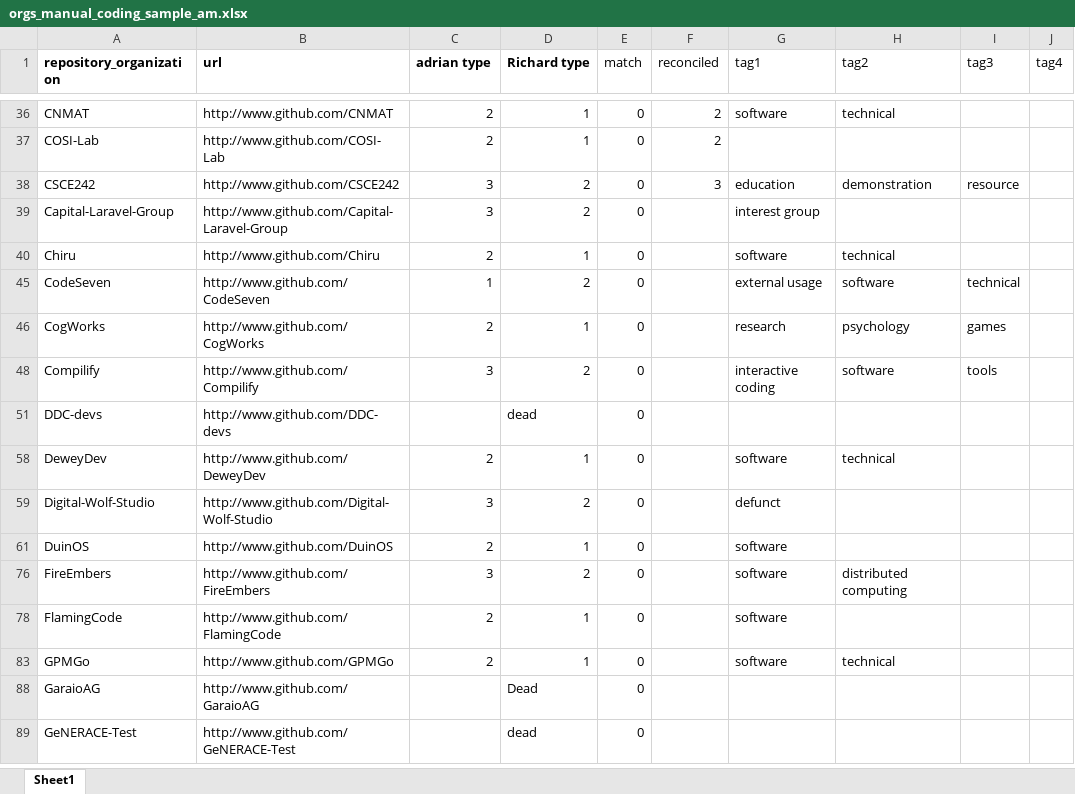
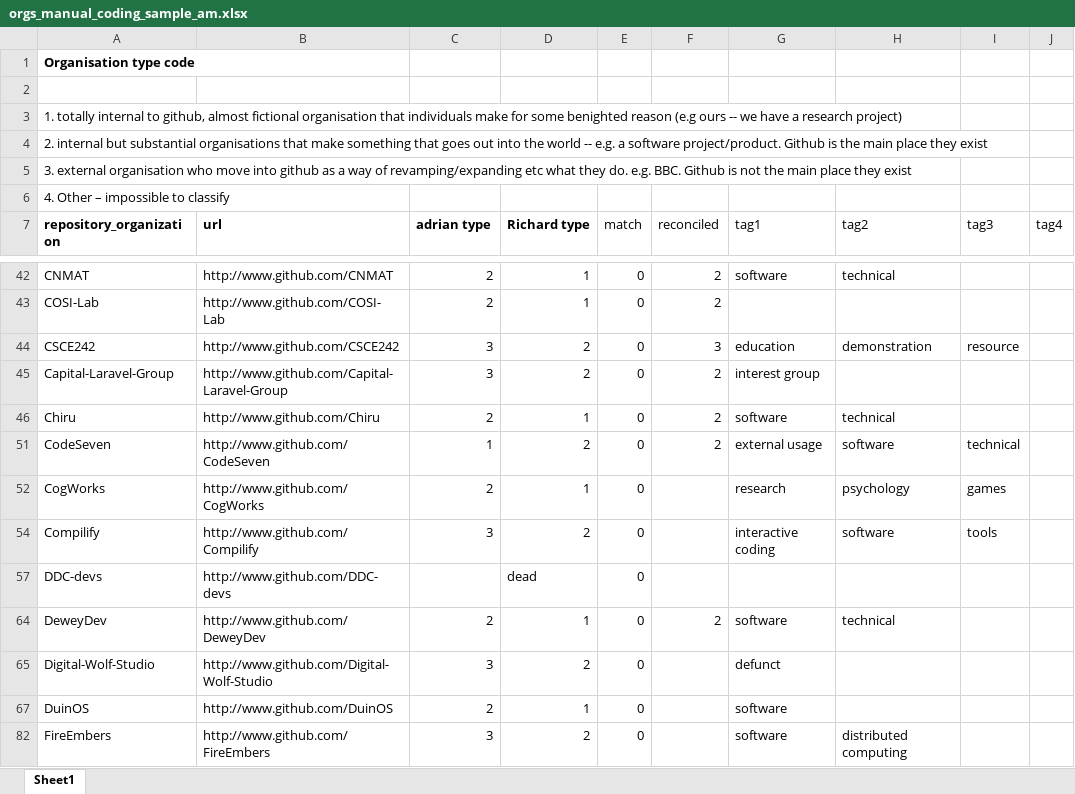
Before and after one commit to metacommunities/metacommunities, an Excel workbook: data/orgs_manual_coding_sample_am.xlsx, sheet Sheet1, drawn as a sheet; only a part is shown, gaps mark what is left out; the shorter side is filled out with more unchanged rows; values as stored, in another font and other column widths than the file's, no borders; charts and pictures not drawn; addresses are those after the commit; the diff names each change by its address in the sheet, - before the commit and + after, or states it on an @@ line.

Commit message:
went through org labels and reconciled them by looking at them all; changed description of coding labels -- see first rows of sheet

```diff
--- a/data/orgs_manual_coding_sample_am.xlsx (sheet Sheet1)
+++ b/data/orgs_manual_coding_sample_am.xlsx (sheet Sheet1)
+row 1: Organisation type code
+row 2: (empty)
+row 3: 1. totally internal to github, almost fictional organisation that individuals make for some benighted reason (e.g ours -- we have a research project)
+row 4: 2. internal but substantial organisations that make something that goes out into the world -- e.g. a software project/product. Github is the main place they exist
+row 5: 3. external organisation who move into github as a way of revamping/expanding etc what they do. e.g. BBC. Github is not the main place they exist
+row 6: 4. Other – impossible to classify
-F45:F46 (reconciled): (empty)
+F45:F46 (reconciled): 2
-F51 (reconciled): (empty)
+F51 (reconciled): 2
-F64 (reconciled): (empty)
+F64 (reconciled): 2
```
Also changed, not shown: formulas that keep their value, 1 other file.
